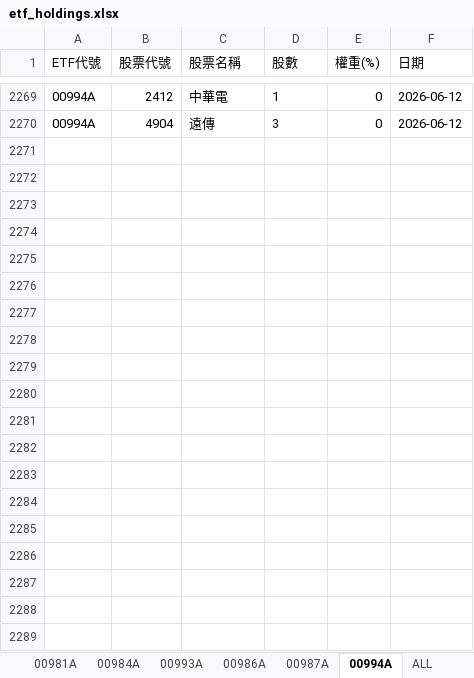
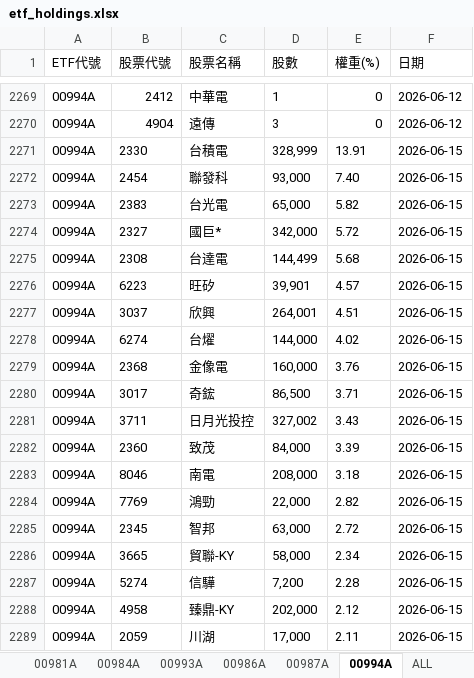
Before and after one commit to Terry-usdc/etf-auto-update, an Excel workbook: etf_holdings.xlsx, sheet 00994A, drawn as a sheet; only a part is shown, gaps mark what is left out; values as stored, in another font and other column widths than the file's, no borders; the diff covers the shown part only; the diff names each change by its address in the sheet, - before the commit and + after, or states it on an @@ line.

```diff
--- a/etf_holdings.xlsx (sheet 00994A)
+++ b/etf_holdings.xlsx (sheet 00994A)
+row 2271: 00994A | 2330 | 台積電 | 328,999 | 13.91 | 2026-06-15
+row 2272: 00994A | 2454 | 聯發科 | 93,000 | 7.40 | 2026-06-15
+row 2273: 00994A | 2383 | 台光電 | 65,000 | 5.82 | 2026-06-15
+row 2274: 00994A | 2327 | 國巨* | 342,000 | 5.72 | 2026-06-15
+row 2275: 00994A | 2308 | 台達電 | 144,499 | 5.68 | 2026-06-15
+row 2276: 00994A | 6223 | 旺矽 | 39,901 | 4.57 | 2026-06-15
+row 2277: 00994A | 3037 | 欣興 | 264,001 | 4.51 | 2026-06-15
+row 2278: 00994A | 6274 | 台燿 | 144,000 | 4.02 | 2026-06-15
+row 2279: 00994A | 2368 | 金像電 | 160,000 | 3.76 | 2026-06-15
+row 2280: 00994A | 3017 | 奇鋐 | 86,500 | 3.71 | 2026-06-15
+row 2281: 00994A | 3711 | 日月光投控 | 327,002 | 3.43 | 2026-06-15
+row 2282: 00994A | 2360 | 致茂 | 84,000 | 3.39 | 2026-06-15
+row 2283: 00994A | 8046 | 南電 | 208,000 | 3.18 | 2026-06-15
+row 2284: 00994A | 7769 | 鴻勁 | 22,000 | 2.82 | 2026-06-15
+row 2285: 00994A | 2345 | 智邦 | 63,000 | 2.72 | 2026-06-15
+row 2286: 00994A | 3665 | 貿聯-KY | 58,000 | 2.34 | 2026-06-15
+row 2287: 00994A | 5274 | 信驊 | 7,200 | 2.28 | 2026-06-15
+row 2288: 00994A | 4958 | 臻鼎-KY | 202,000 | 2.12 | 2026-06-15
+row 2289: 00994A | 2059 | 川湖 | 17,000 | 2.11 | 2026-06-15
```
Also changed, not shown: 17 added rows elsewhere in this sheet, sheet ALL, sheet 00981A, sheet 00986A, sheet 00987A.
